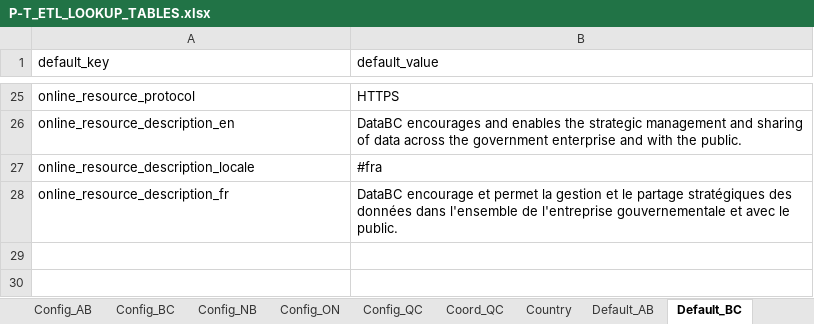
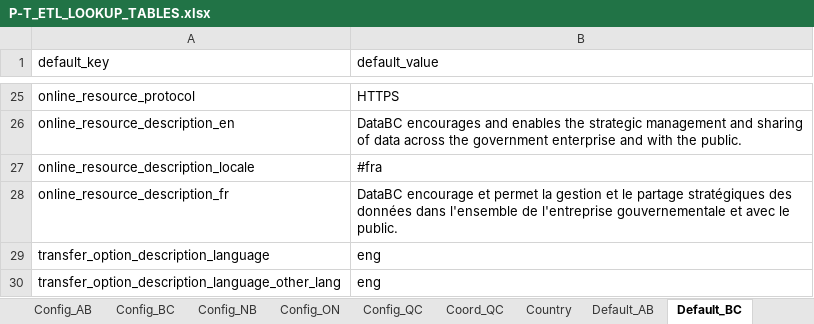
Before and after one commit to federal-geospatial-platform/fgp-metadata-proxy, an Excel workbook: FME_files/LOOKUP_TABLES/P-T_ETL_LOOKUP_TABLES.xlsx, sheet Default_BC, drawn as a sheet; only a part is shown, gaps mark what is left out; values as stored, in another font and other column widths than the file's, no borders; the diff names each change by its address in the sheet, - before the commit and + after, or states it on an @@ line.

Commit message:
Update P-T_ETL_LOOKUP_TABLES.xlsx
Merged with Alex changes from October 9 ... updated default settings for transfer_option_description_lang and transfer_option_description_lang_other_lang for AB, BC and QC.  Added TransferLang_ON lookup table.

```diff
--- a/FME_files/LOOKUP_TABLES/P-T_ETL_LOOKUP_TABLES.xlsx (sheet Default_BC)
+++ b/FME_files/LOOKUP_TABLES/P-T_ETL_LOOKUP_TABLES.xlsx (sheet Default_BC)
+row 29: transfer_option_description_language | eng
+row 30: transfer_option_description_language_other_lang | eng
```
Also changed, not shown: sheet License_ON, sheet Default_AB, sheet Default_QC, sheet Config_BC, sheet Config_QC, sheet Config_AB, other sheet tabs.
